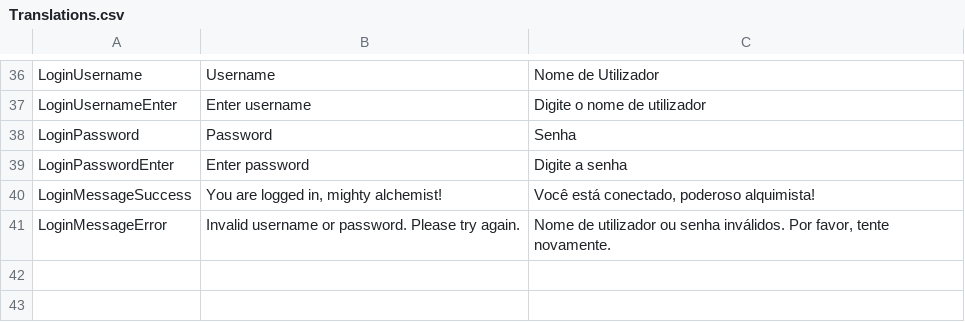
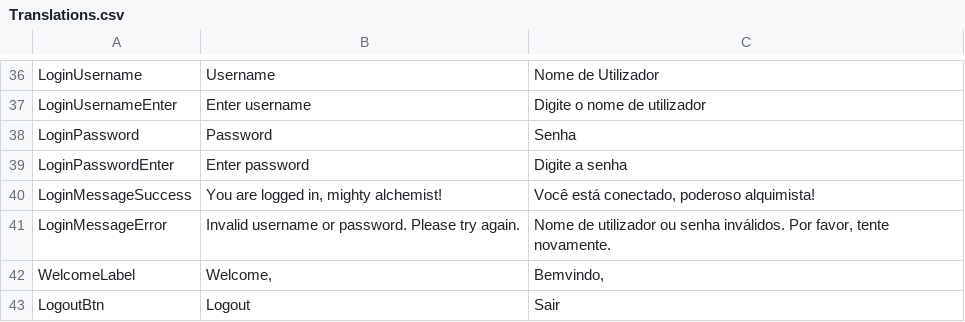
Before and after one commit to PaiLa702/MyReport2025-2026, a CSV file: Webshop 2025-26/Translations.csv, drawn as a sheet; only a part is shown, gaps mark what is left out; the diff names each change by its address in the sheet, - before the commit and + after, or states it on an @@ line.

```diff
--- a/Webshop 2025-26/Translations.csv
+++ b/Webshop 2025-26/Translations.csv
+row 42: WelcomeLabel | Welcome, | Bemvindo,
+row 43: LogoutBtn | Logout | Sair
```
Also changed, not shown: 5 other files.
